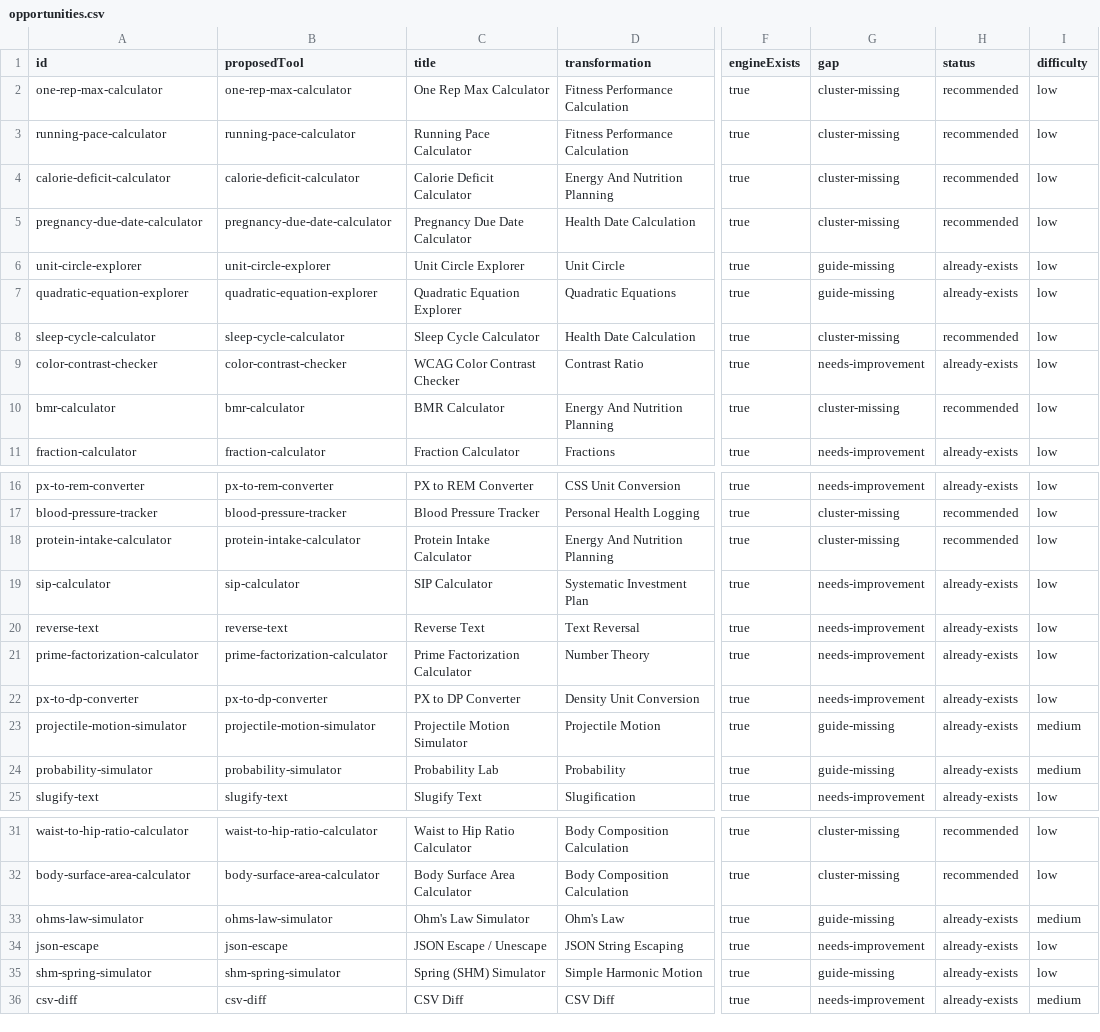
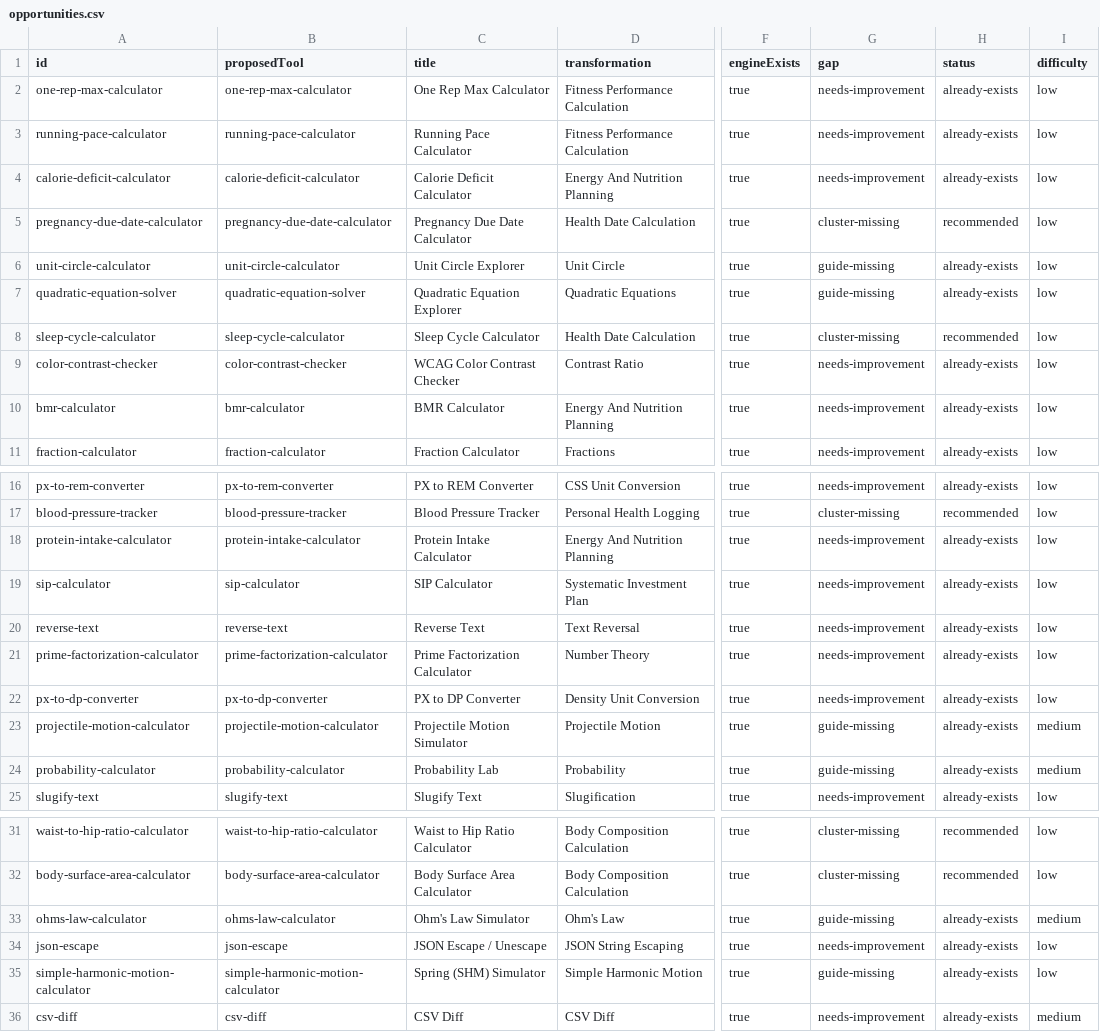
Before and after one commit to AtharvaMahamuni/toytools, a CSV file: research/reports/opportunities.csv, drawn as a sheet; only a part is shown, gaps mark what is left out; the diff covers the shown part only; the diff names each change by its address in the sheet, - before the commit and + after, or states it on an @@ line.

```diff
--- a/research/reports/opportunities.csv
+++ b/research/reports/opportunities.csv
-G2:G4 (gap): cluster-missing
+G2:G4 (gap): needs-improvement
-H2:H4 (status): recommended
+H2:H4 (status): already-exists
-A6 (id): unit-circle-explorer
+A6 (id): unit-circle-calculator
-B6 (proposedTool): unit-circle-explorer
+B6 (proposedTool): unit-circle-calculator
-A7 (id): quadratic-equation-explorer
+A7 (id): quadratic-equation-solver
-B7 (proposedTool): quadratic-equation-explorer
+B7 (proposedTool): quadratic-equation-solver
-G10 (gap): cluster-missing
+G10 (gap): needs-improvement
-H10 (status): recommended
+H10 (status): already-exists
-G18 (gap): cluster-missing
+G18 (gap): needs-improvement
-H18 (status): recommended
+H18 (status): already-exists
-A23 (id): projectile-motion-simulator
+A23 (id): projectile-motion-calculator
-B23 (proposedTool): projectile-motion-simulator
+B23 (proposedTool): projectile-motion-calculator
-A24 (id): probability-simulator
+A24 (id): probability-calculator
-B24 (proposedTool): probability-simulator
+B24 (proposedTool): probability-calculator
-A33 (id): ohms-law-simulator
+A33 (id): ohms-law-calculator
-B33 (proposedTool): ohms-law-simulator
+B33 (proposedTool): ohms-law-calculator
-A35 (id): shm-spring-simulator
+A35 (id): simple-harmonic-motion-calculator
-B35 (proposedTool): shm-spring-simulator
+B35 (proposedTool): simple-harmonic-motion-calculator
```
Also changed, not shown: 8 edited cells elsewhere in this file, 27 other files.
